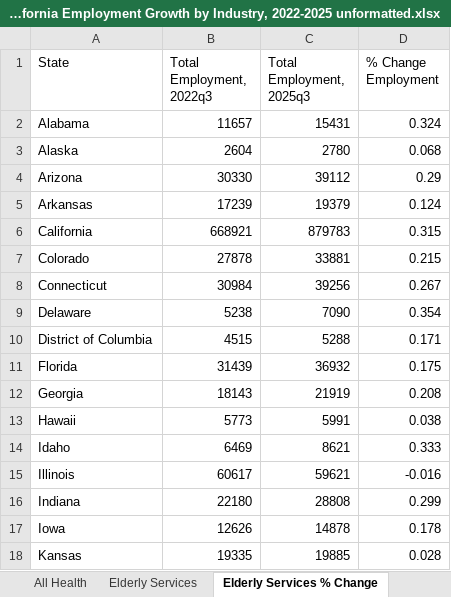
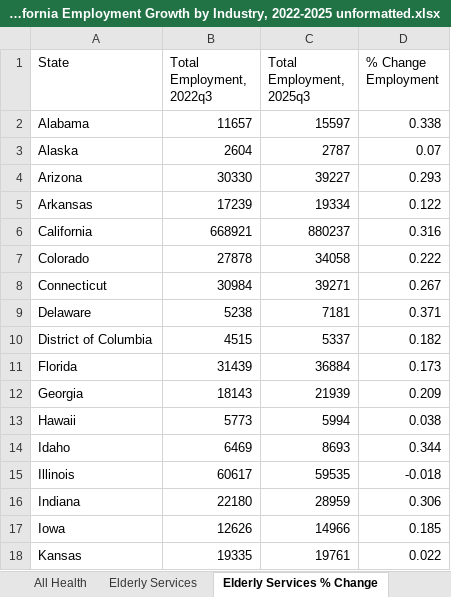
Before and after one commit to EIG-Research/EIG-California-Health-Employment, an Excel workbook: output/California Employment Growth by Industry, 2022-2025 unformatted.xlsx, sheet Elderly Services % Change, drawn as a sheet; only a part is shown; values as stored, in another font and other column widths than the file's, no borders; the diff covers the shown part only; the diff names each change by its address in the sheet, - before the commit and + after, or states it on an @@ line.

Commit message:
Update California Employment Growth by Industry, 2022-2025 unformatted.xlsx

```diff
--- a/output/California Employment Growth by Industry, 2022-2025 unformatted.xlsx (sheet Elderly Services % Change)
+++ b/output/California Employment Growth by Industry, 2022-2025 unformatted.xlsx (sheet Elderly Services % Change)
-C2 (Total Employment, 2025q3): 15431
+C2 (Total Employment, 2025q3): 15597
-D2 (% Change Employment): 0.324
+D2 (% Change Employment): 0.338
-C3 (Total Employment, 2025q3): 2780
+C3 (Total Employment, 2025q3): 2787
-D3 (% Change Employment): 0.068
+D3 (% Change Employment): 0.07
-C4 (Total Employment, 2025q3): 39112
+C4 (Total Employment, 2025q3): 39227
-D4 (% Change Employment): 0.29
+D4 (% Change Employment): 0.293
-C5 (Total Employment, 2025q3): 19379
+C5 (Total Employment, 2025q3): 19334
-D5 (% Change Employment): 0.124
+D5 (% Change Employment): 0.122
-C6 (Total Employment, 2025q3): 879783
+C6 (Total Employment, 2025q3): 880237
-D6 (% Change Employment): 0.315
+D6 (% Change Employment): 0.316
-C7 (Total Employment, 2025q3): 33881
+C7 (Total Employment, 2025q3): 34058
-D7 (% Change Employment): 0.215
+D7 (% Change Employment): 0.222
-C8 (Total Employment, 2025q3): 39256
+C8 (Total Employment, 2025q3): 39271
-C9 (Total Employment, 2025q3): 7090
+C9 (Total Employment, 2025q3): 7181
-D9 (% Change Employment): 0.354
+D9 (% Change Employment): 0.371
-C10 (Total Employment, 2025q3): 5288
+C10 (Total Employment, 2025q3): 5337
-D10 (% Change Employment): 0.171
+D10 (% Change Employment): 0.182
-C11 (Total Employment, 2025q3): 36932
+C11 (Total Employment, 2025q3): 36884
-D11 (% Change Employment): 0.175
+D11 (% Change Employment): 0.173
-C12 (Total Employment, 2025q3): 21919
+C12 (Total Employment, 2025q3): 21939
-D12 (% Change Employment): 0.208
+D12 (% Change Employment): 0.209
-C13 (Total Employment, 2025q3): 5991
+C13 (Total Employment, 2025q3): 5994
-C14 (Total Employment, 2025q3): 8621
+C14 (Total Employment, 2025q3): 8693
-D14 (% Change Employment): 0.333
+D14 (% Change Employment): 0.344
-C15 (Total Employment, 2025q3): 59621
+C15 (Total Employment, 2025q3): 59535
-D15 (% Change Employment): -0.016
+D15 (% Change Employment): -0.018
-C16 (Total Employment, 2025q3): 28808
+C16 (Total Employment, 2025q3): 28959
-D16 (% Change Employment): 0.299
+D16 (% Change Employment): 0.306
-C17 (Total Employment, 2025q3): 14878
+C17 (Total Employment, 2025q3): 14966
-D17 (% Change Employment): 0.178
+D17 (% Change Employment): 0.185
-C18 (Total Employment, 2025q3): 19885
+C18 (Total Employment, 2025q3): 19761
-D18 (% Change Employment): 0.028
+D18 (% Change Employment): 0.022
```
Also changed, not shown: 68 edited cells elsewhere in this sheet, sheet Elderly Services, sheet All Health, sheet NAICS.
